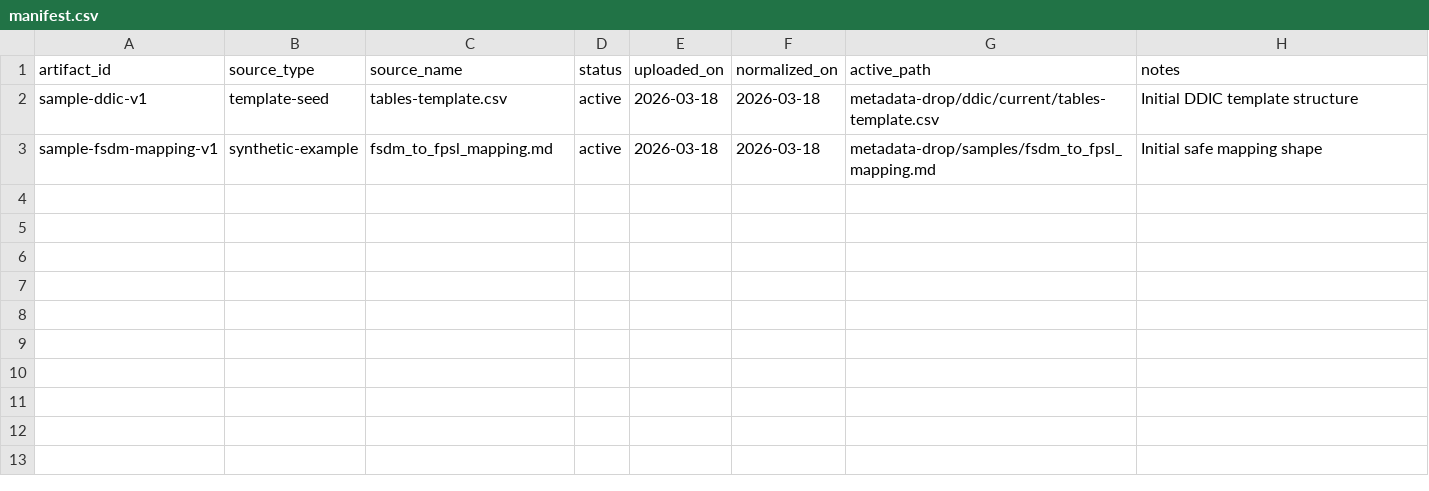
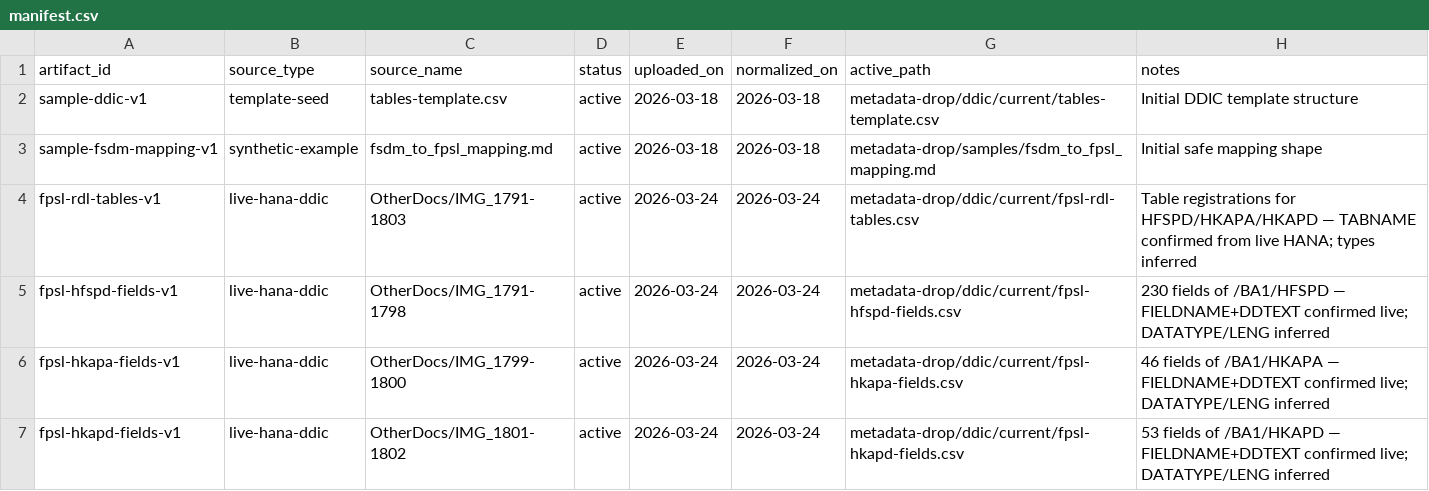
Before and after one commit to TheGuptaSamrat/skill-pack, a CSV file: metadata-drop/manifest.csv, drawn as a sheet; the diff names each change by its address in the sheet, - before the commit and + after, or states it on an @@ line.

Commit message:
Add live RDL metadata and refine CVPM skill

```diff
--- a/metadata-drop/manifest.csv
+++ b/metadata-drop/manifest.csv
+row 4: fpsl-rdl-tables-v1 | live-hana-ddic | OtherDocs/IMG_1791-1803 | active | 2026-03-24 | 2026-03-24 | metadata-drop/ddic/current/fpsl-rdl-tables.csv | Table registrations for HFSPD/HKAPA/HKAPD — TABNAME confirmed from live HANA; types inferred
+row 5: fpsl-hfspd-fields-v1 | live-hana-ddic | OtherDocs/IMG_1791-1798 | active | 2026-03-24 | 2026-03-24 | metadata-drop/ddic/current/fpsl-hfspd-fields.csv | 230 fields of /BA1/HFSPD — FIELDNAME+DDTEXT confirmed live; DATATYPE/LENG inferred
+row 6: fpsl-hkapa-fields-v1 | live-hana-ddic | OtherDocs/IMG_1799-1800 | active | 2026-03-24 | 2026-03-24 | metadata-drop/ddic/current/fpsl-hkapa-fields.csv | 46 fields of /BA1/HKAPA — FIELDNAME+DDTEXT confirmed live; DATATYPE/LENG inferred
+row 7: fpsl-hkapd-fields-v1 | live-hana-ddic | OtherDocs/IMG_1801-1802 | active | 2026-03-24 | 2026-03-24 | metadata-drop/ddic/current/fpsl-hkapd-fields.csv | 53 fields of /BA1/HKAPD — FIELDNAME+DDTEXT confirmed live; DATATYPE/LENG inferred
```
Also changed, not shown: 7 other files.
